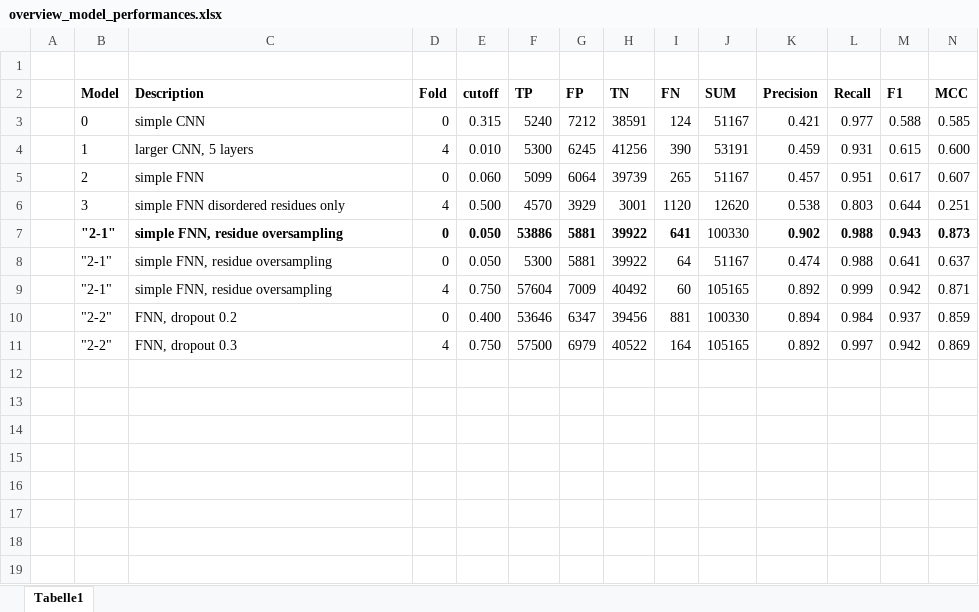
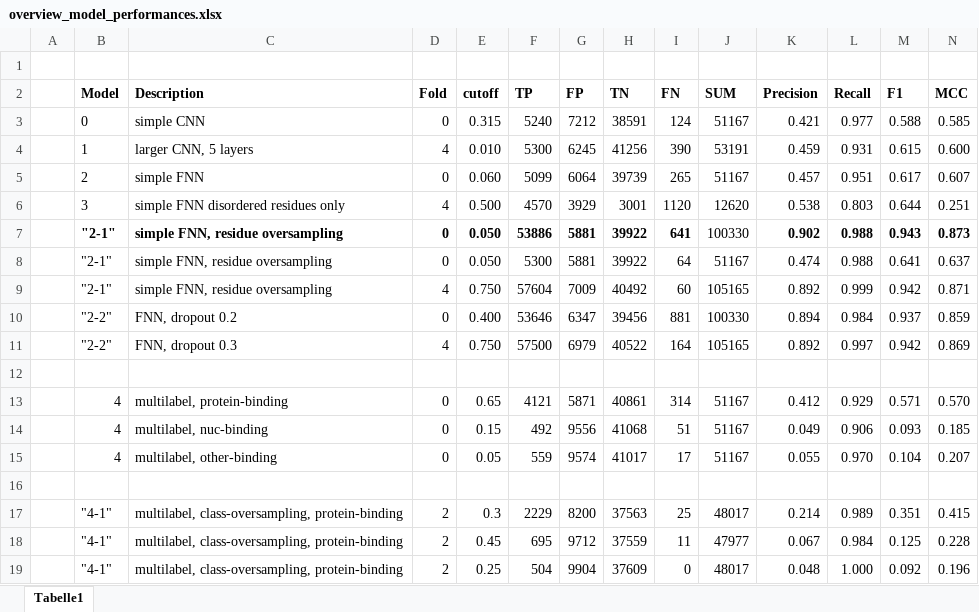
Before and after one commit to jahnl/binding_in_disorder, an Excel workbook: results/overview_model_performances.xlsx, sheet Tabelle1, drawn as a sheet; only a part is shown; values as stored, in another font and other column widths than the file's, no borders; conditional formats not drawn; rows hold the shown columns only; the diff names each change by its address in the sheet, - before the commit and + after, or states it on an @@ line.

Commit message:
working version of performance_assessment.py, but still one aspect TODO

```diff
--- a/results/overview_model_performances.xlsx (sheet Tabelle1)
+++ b/results/overview_model_performances.xlsx (sheet Tabelle1)
+row 12: (empty)
+row 13:  | 4 | multilabel, protein-binding | 0 | 0.65 | 4121 | 5871 | 40861 | 314 | 51167 | 0.412 | 0.929 | 0.571 | 0.570
+row 14:  | 4 | multilabel, nuc-binding | 0 | 0.15 | 492 | 9556 | 41068 | 51 | 51167 | 0.049 | 0.906 | 0.093 | 0.185
+row 15:  | 4 | multilabel, other-binding | 0 | 0.05 | 559 | 9574 | 41017 | 17 | 51167 | 0.055 | 0.970 | 0.104 | 0.207
+row 16: (empty)
+row 17:  | "4-1" | multilabel, class-oversampling, protein-binding | 2 | 0.3 | 2229 | 8200 | 37563 | 25 | 48017 | 0.214 | 0.989 | 0.351 | 0.415
+row 18:  | "4-1" | multilabel, class-oversampling, protein-binding | 2 | 0.45 | 695 | 9712 | 37559 | 11 | 47977 | 0.067 | 0.984 | 0.125 | 0.228
+row 19:  | "4-1" | multilabel, class-oversampling, protein-binding | 2 | 0.25 | 504 | 9904 | 37609 | 0 | 48017 | 0.048 | 1.000 | 0.092 | 0.196
```
Also changed, not shown: 2 other files.
